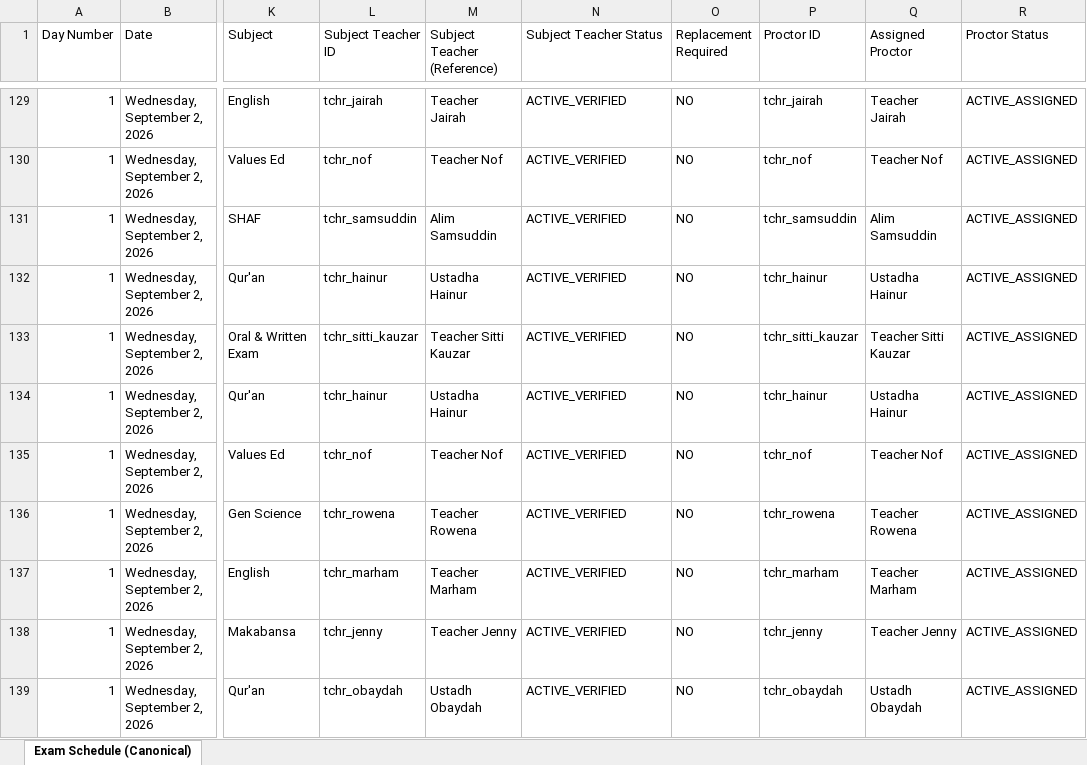
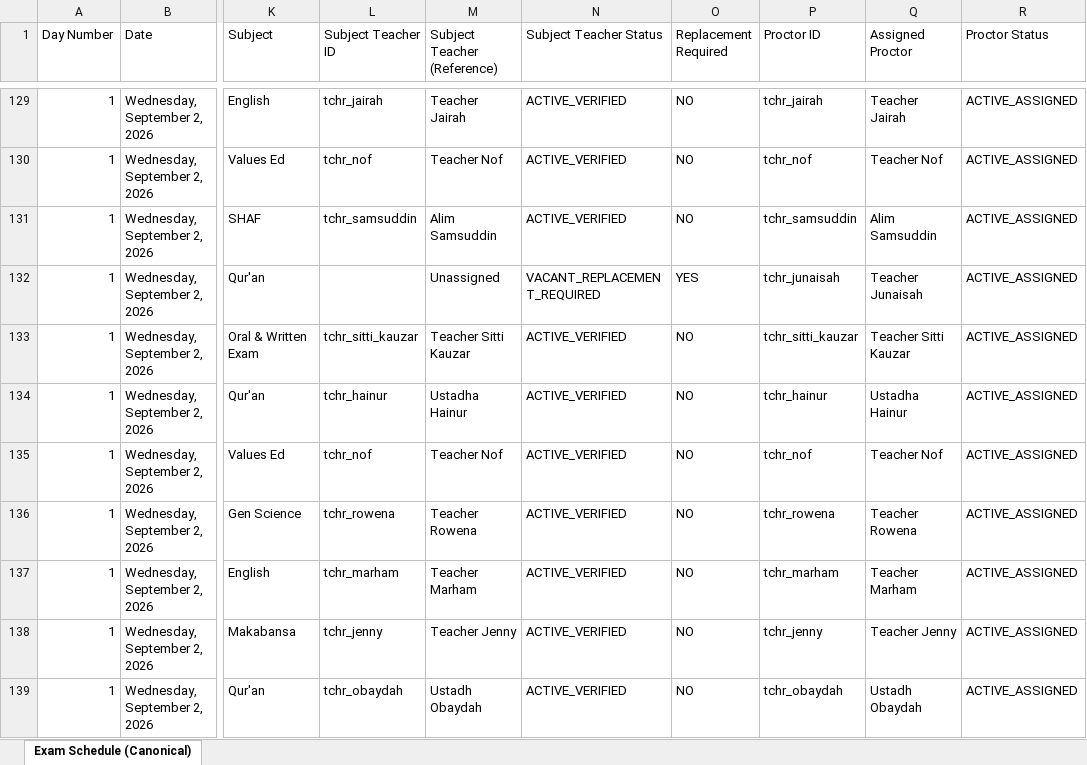
Before and after one commit to zhairel/AMIS-Exam-Scheduler, an Excel workbook: Term_Examination_Schedule_S.Y._2026-2027_Optimized.xlsx, sheet Exam Schedule (Canonical), drawn as a sheet; only a part is shown, gaps mark what is left out; values as stored, in another font and other column widths than the file's, no borders; the diff names each change by its address in the sheet, - before the commit and + after, or states it on an @@ line.

Commit message:
Correct Hainur K1 Husain subject scope

```diff
--- a/Term_Examination_Schedule_S.Y._2026-2027_Optimized.xlsx (sheet Exam Schedule (Canonical))
+++ b/Term_Examination_Schedule_S.Y._2026-2027_Optimized.xlsx (sheet Exam Schedule (Canonical))
-L132 (Subject Teacher ID): tchr_hainur
+L132 (Subject Teacher ID): (empty)
-M132 (Subject Teacher (Reference)): Ustadha Hainur
+M132 (Subject Teacher (Reference)): Unassigned
-N132 (Subject Teacher Status): ACTIVE_VERIFIED
+N132 (Subject Teacher Status): VACANT_REPLACEMENT_REQUIRED
-O132 (Replacement Required): NO
+O132 (Replacement Required): YES
-P132 (Proctor ID): tchr_hainur
+P132 (Proctor ID): tchr_junaisah
-Q132 (Assigned Proctor): Ustadha Hainur
+Q132 (Assigned Proctor): Teacher Junaisah
```
Also changed, not shown: 10 other files.
